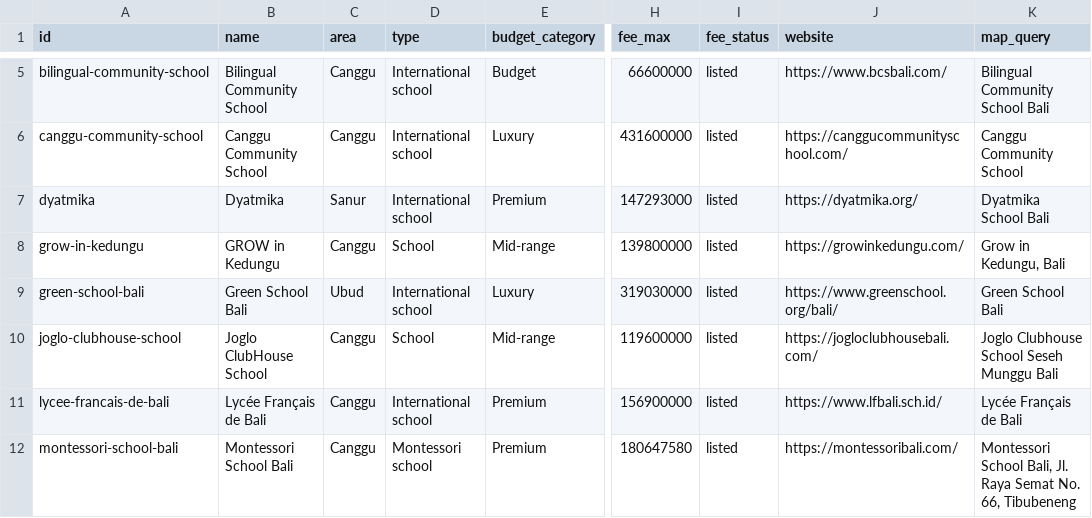
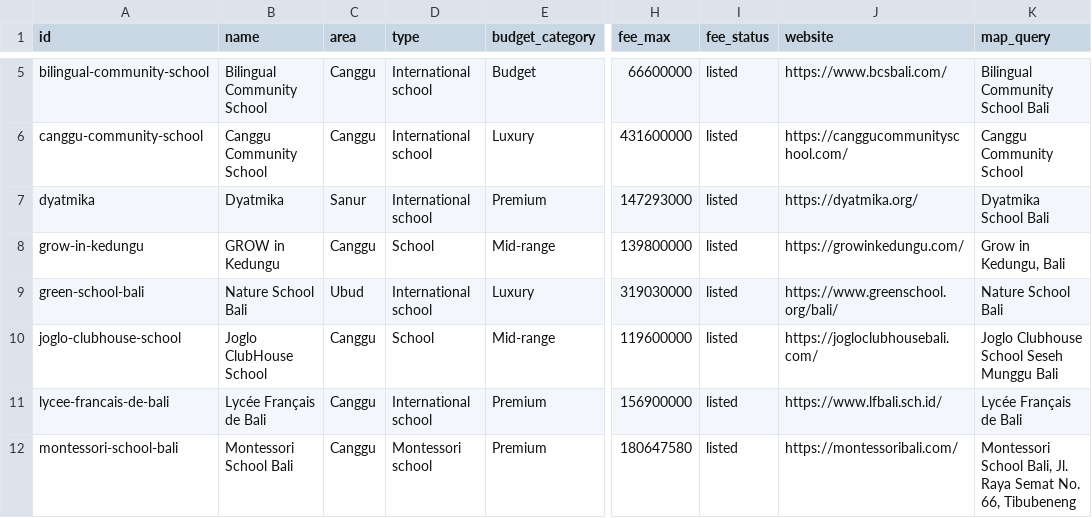
Before and after one commit to rus-adi/bestschoolbali, a CSV file: data/fee_listed.csv, drawn as a sheet; only a part is shown, gaps mark what is left out; the diff names each change by its address in the sheet, - before the commit and + after, or states it on an @@ line.

```diff
--- a/data/fee_listed.csv
+++ b/data/fee_listed.csv
-B9 (name): Green School Bali
+B9 (name): Nature School Bali
-K9 (map_query): Green School Bali
+K9 (map_query): Nature School Bali
```
Also changed, not shown: 12 other files.
